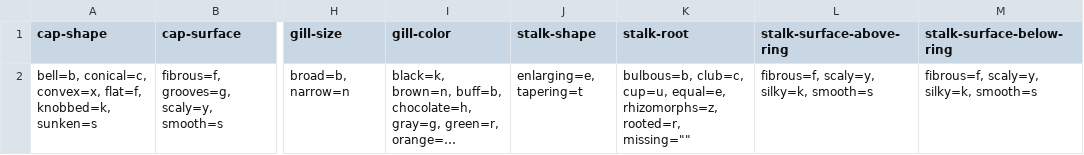
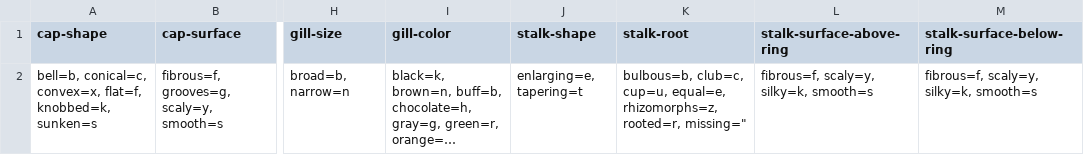
Before and after one commit to aliharb/Data621, a CSV file: Final_621/MushroomDictionary.csv, drawn as a sheet; only a part is shown, gaps mark what is left out; long unchanged cells end in …; the diff names each change by its address in the sheet, - before the commit and + after, or states it on an @@ line.

Commit message:
Update MushroomDictionary.csv

```diff
--- a/Final_621/MushroomDictionary.csv
+++ b/Final_621/MushroomDictionary.csv
-K2 (stalk-root): …rhizomorphs=z, rooted=r, missing=""
+K2 (stalk-root): …rhizomorphs=z, rooted=r, missing="
```
